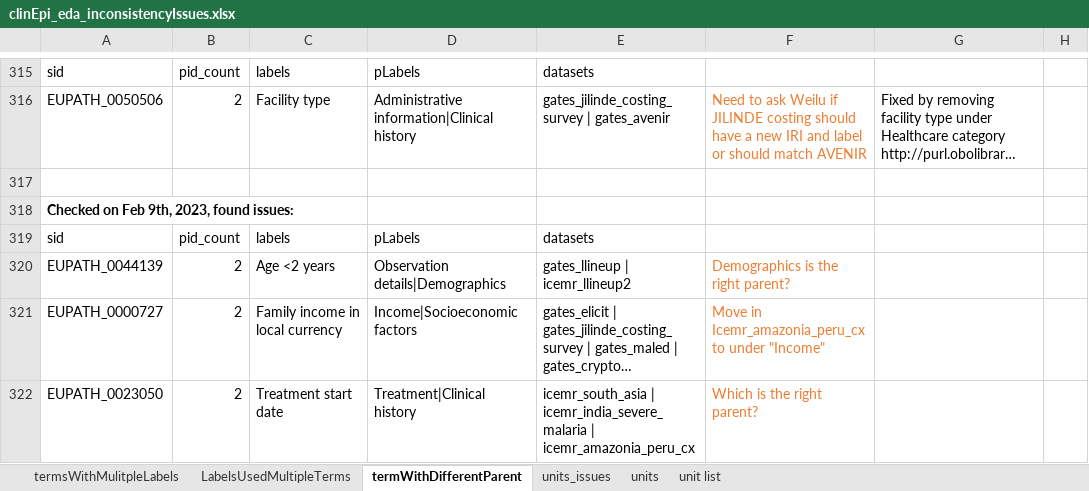
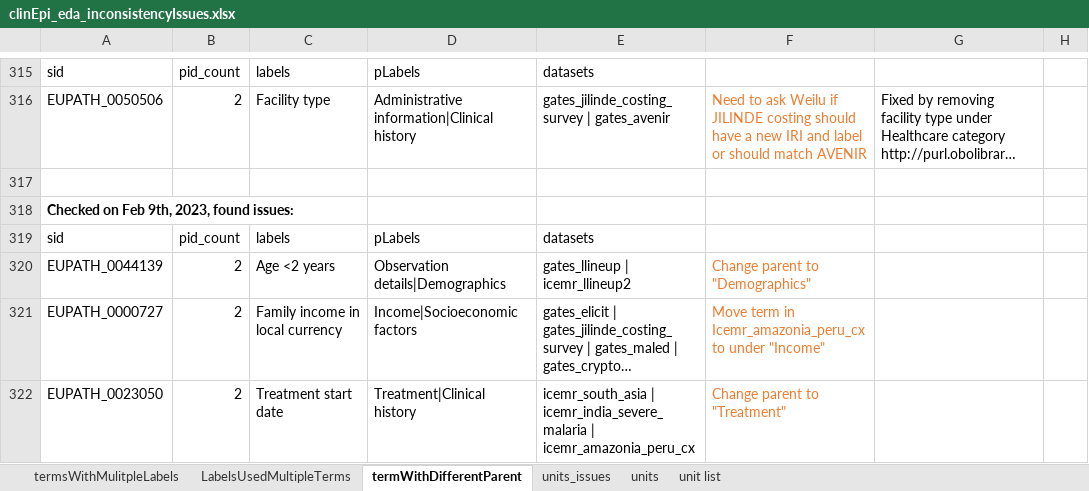
Before and after one commit to VEuPathDB/ApiCommonData, an Excel workbook: Load/ontology/harmonization/clinEpi_eda_inconsistencyIssues.xlsx, sheet termWithDifferentParent, drawn as a sheet; only a part is shown, gaps mark what is left out; long unchanged cells end in …; values as stored, in another font and other column widths than the file's, no borders; the diff names each change by its address in the sheet, - before the commit and + after, or states it on an @@ line.

```diff
--- a/Load/ontology/harmonization/clinEpi_eda_inconsistencyIssues.xlsx (sheet termWithDifferentParent)
+++ b/Load/ontology/harmonization/clinEpi_eda_inconsistencyIssues.xlsx (sheet termWithDifferentParent)
-F320: Demographics is the right parent?
+F320: Change parent to "Demographics"
-F321: Move in Icemr_amazonia_peru_cx…
+F321: Move term in Icemr_amazonia_peru_cx…
-F322: Which is the right parent?
+F322: Change parent to "Treatment"
```
Also changed, not shown: sheet termsWithMulitpleLabels.
